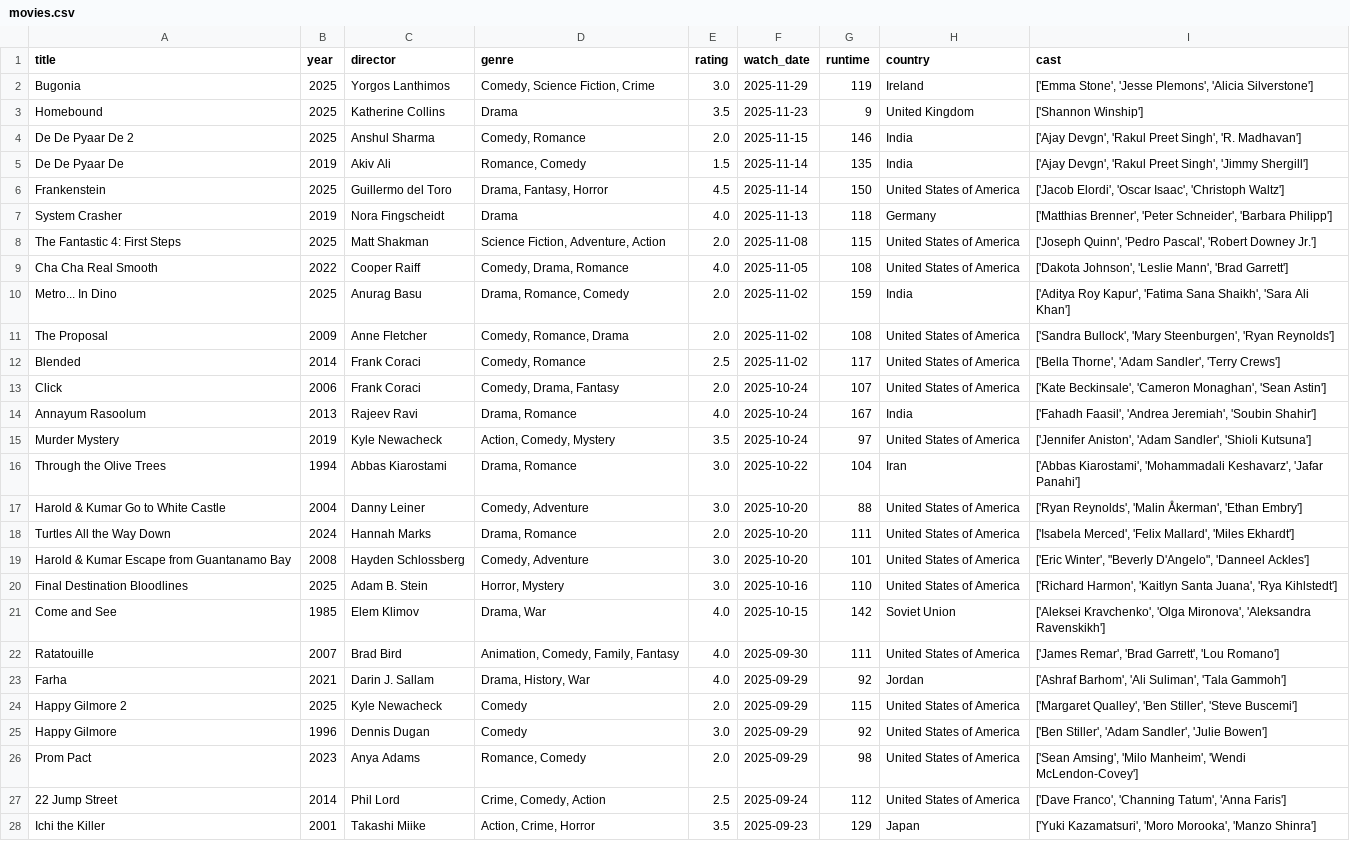
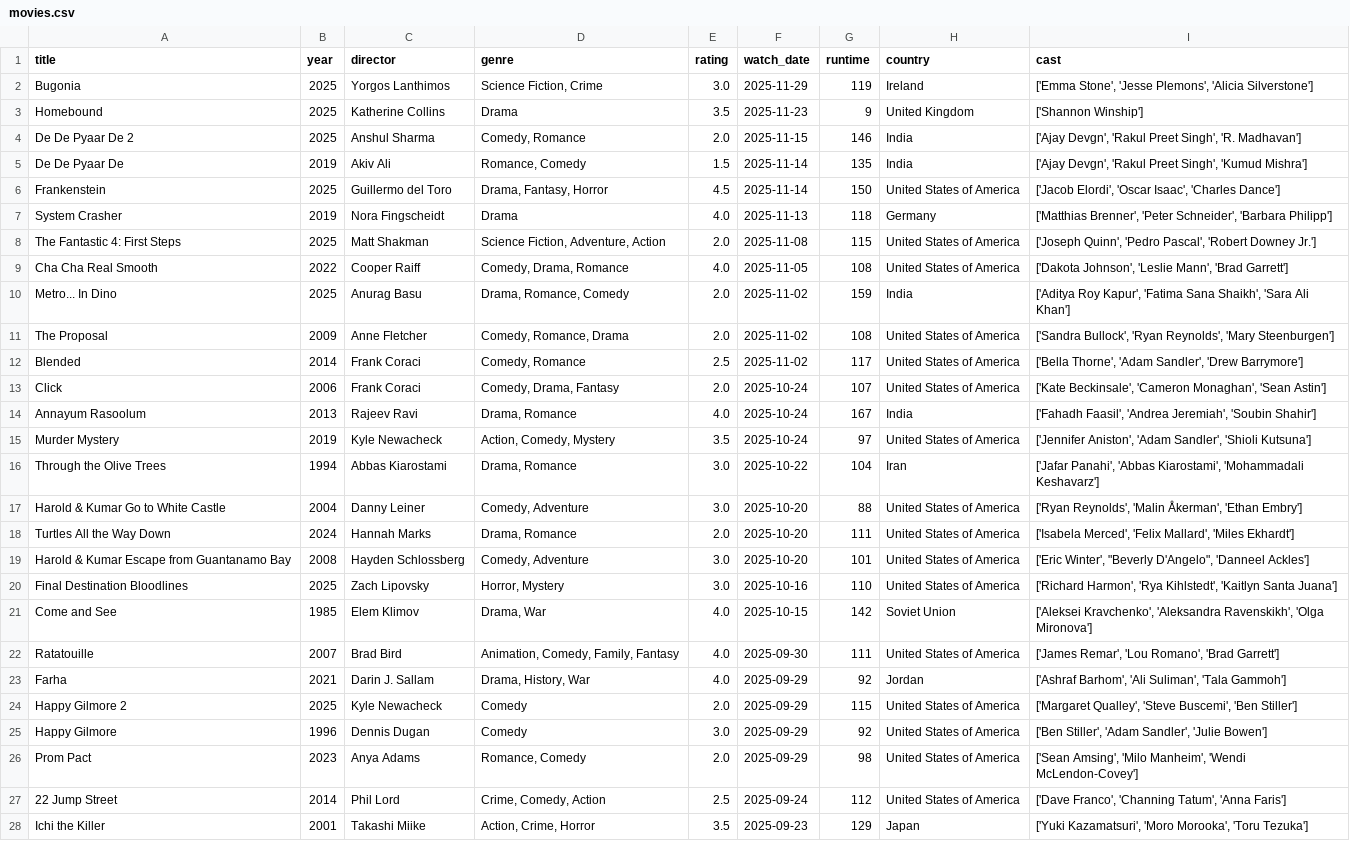
Before and after one commit to sarthakk88/letterboxd-wrapped, a CSV file: data/movies.csv, drawn as a sheet; only a part is shown; the diff covers the shown part only.

```diff
--- a/data/movies.csv
+++ b/data/movies.csv
@@ -1,7 +1,7 @@
 title,year,director,genre,rating,watch_date,runtime,country,cast
-Bugonia,2025,Yorgos Lanthimos,"Comedy, Science Fiction, Crime",3.0,2025-11-29,119,Ireland,"['Emma Stone', 'Jesse Plemons', 'Alicia Silverstone']"
+Bugonia,2025,Yorgos Lanthimos,"Science Fiction, Crime",3.0,2025-11-29,119,Ireland,"['Emma Stone', 'Jesse Plemons', 'Alicia Silverstone']"
 Homebound,2025,Katherine Collins,Drama,3.5,2025-11-23,9,United Kingdom,['Shannon Winship']
 De De Pyaar De 2,2025,Anshul Sharma,"Comedy, Romance",2.0,2025-11-15,146,India,"['Ajay Devgn', 'Rakul Preet Singh', 'R. Madhavan']"
-De De Pyaar De,2019,Akiv Ali,"Romance, Comedy",1.5,2025-11-14,135,India,"['Ajay Devgn', 'Rakul Preet Singh', 'Jimmy Shergill']"
-Frankenstein,2025,Guillermo del Toro,"Drama, Fantasy, Horror",4.5,2025-11-14,150,United States of America,"['Jacob Elordi', 'Oscar Isaac', 'Christoph Waltz']"
+De De Pyaar De,2019,Akiv Ali,"Romance, Comedy",1.5,2025-11-14,135,India,"['Ajay Devgn', 'Rakul Preet Singh', 'Kumud Mishra']"
+Frankenstein,2025,Guillermo del Toro,"Drama, Fantasy, Horror",4.5,2025-11-14,150,United States of America,"['Jacob Elordi', 'Oscar Isaac', 'Charles Dance']"
 System Crasher,2019,Nora Fingscheidt,Drama,4.0,2025-11-13,118,Germany,"['Matthias Brenner', 'Peter Schneider', 'Barbara Philipp']"
@@ -10,4 +10,4 @@ Cha Cha Real Smooth,2022,Cooper Raiff,"Comedy, Drama, Romance",4.0,2025-11-05,10
 Metro... In Dino,2025,Anurag Basu,"Drama, Romance, Comedy",2.0,2025-11-02,159,India,"['Aditya Roy Kapur', 'Fatima Sana Shaikh', 'Sara Ali Khan']"
-The Proposal,2009,Anne Fletcher,"Comedy, Romance, Drama",2.0,2025-11-02,108,United States of America,"['Sandra Bullock', 'Mary Steenburgen', 'Ryan Reynolds']"
-Blended,2014,Frank Coraci,"Comedy, Romance",2.5,2025-11-02,117,United States of America,"['Bella Thorne', 'Adam Sandler', 'Terry Crews']"
+The Proposal,2009,Anne Fletcher,"Comedy, Romance, Drama",2.0,2025-11-02,108,United States of America,"['Sandra Bullock', 'Ryan Reynolds', 'Mary Steenburgen']"
+Blended,2014,Frank Coraci,"Comedy, Romance",2.5,2025-11-02,117,United States of America,"['Bella Thorne', 'Adam Sandler', 'Drew Barrymore']"
 Click,2006,Frank Coraci,"Comedy, Drama, Fantasy",2.0,2025-10-24,107,United States of America,"['Kate Beckinsale', 'Cameron Monaghan', 'Sean Astin']"
@@ -15,3 +15,3 @@ Annayum Rasoolum,2013,Rajeev Ravi,"Drama, Romance",4.0,2025-10-24,167,India,"['F
 Murder Mystery,2019,Kyle Newacheck,"Action, Comedy, Mystery",3.5,2025-10-24,97,United States of America,"['Jennifer Aniston', 'Adam Sandler', 'Shioli Kutsuna']"
-Through the Olive Trees,1994,Abbas Kiarostami,"Drama, Romance",3.0,2025-10-22,104,Iran,"['Abbas Kiarostami', 'Mohammadali Keshavarz', 'Jafar Panahi']"
+Through the Olive Trees,1994,Abbas Kiarostami,"Drama, Romance",3.0,2025-10-22,104,Iran,"['Jafar Panahi', 'Abbas Kiarostami', 'Mohammadali Keshavarz']"
 Harold & Kumar Go to White Castle,2004,Danny Leiner,"Comedy, Adventure",3.0,2025-10-20,88,United States of America,"['Ryan Reynolds', 'Malin Åkerman', 'Ethan Embry']"
@@ -19,7 +19,7 @@ Turtles All the Way Down,2024,Hannah Marks,"Drama, Romance",2.0,2025-10-20,111,U
 Harold & Kumar Escape from Guantanamo Bay,2008,Hayden Schlossberg,"Comedy, Adventure",3.0,2025-10-20,101,United States of America,"['Eric Winter', ""Beverly D'Angelo"", 'Danneel Ackles']"
-Final Destination Bloodlines,2025,Adam B. Stein,"Horror, Mystery",3.0,2025-10-16,110,United States of America,"['Richard Harmon', 'Kaitlyn Santa Juana', 'Rya Kihlstedt']"
-Come and See,1985,Elem Klimov,"Drama, War",4.0,2025-10-15,142,Soviet Union,"['Aleksei Kravchenko', 'Olga Mironova', 'Aleksandra Ravenskikh']"
-Ratatouille,2007,Brad Bird,"Animation, Comedy, Family, Fantasy",4.0,2025-09-30,111,United States of America,"['James Remar', 'Brad Garrett', 'Lou Romano']"
+Final Destination Bloodlines,2025,Zach Lipovsky,"Horror, Mystery",3.0,2025-10-16,110,United States of America,"['Richard Harmon', 'Rya Kihlstedt', 'Kaitlyn Santa Juana']"
+Come and See,1985,Elem Klimov,"Drama, War",4.0,2025-10-15,142,Soviet Union,"['Aleksei Kravchenko', 'Aleksandra Ravenskikh', 'Olga Mironova']"
+Ratatouille,2007,Brad Bird,"Animation, Comedy, Family, Fantasy",4.0,2025-09-30,111,United States of America,"['James Remar', 'Lou Romano', 'Brad Garrett']"
 Farha,2021,Darin J. Sallam,"Drama, History, War",4.0,2025-09-29,92,Jordan,"['Ashraf Barhom', 'Ali Suliman', 'Tala Gammoh']"
-Happy Gilmore 2,2025,Kyle Newacheck,Comedy,2.0,2025-09-29,115,United States of America,"['Margaret Qualley', 'Ben Stiller', 'Steve Buscemi']"
+Happy Gilmore 2,2025,Kyle Newacheck,Comedy,2.0,2025-09-29,115,United States of America,"['Margaret Qualley', 'Steve Buscemi', 'Ben Stiller']"
 Happy Gilmore,1996,Dennis Dugan,Comedy,3.0,2025-09-29,92,United States of America,"['Ben Stiller', 'Adam Sandler', 'Julie Bowen']"
@@ -27,2 +27,2 @@ Prom Pact,2023,Anya Adams,"Romance, Comedy",2.0,2025-09-29,98,United States of A
 22 Jump Street,2014,Phil Lord,"Crime, Comedy, Action",2.5,2025-09-24,112,United States of America,"['Dave Franco', 'Channing Tatum', 'Anna Faris']"
-Ichi the Killer,2001,Takashi Miike,"Action, Crime, Horror",3.5,2025-09-23,129,Japan,"['Yuki Kazamatsuri', 'Moro Morooka', 'Manzo Shinra']"
+Ichi the Killer,2001,Takashi Miike,"Action, Crime, Horror",3.5,2025-09-23,129,Japan,"['Yuki Kazamatsuri', 'Moro Morooka', 'Toru Tezuka']"
```
Also changed, not shown: 120 edited cells elsewhere in this file, 1 other file.
